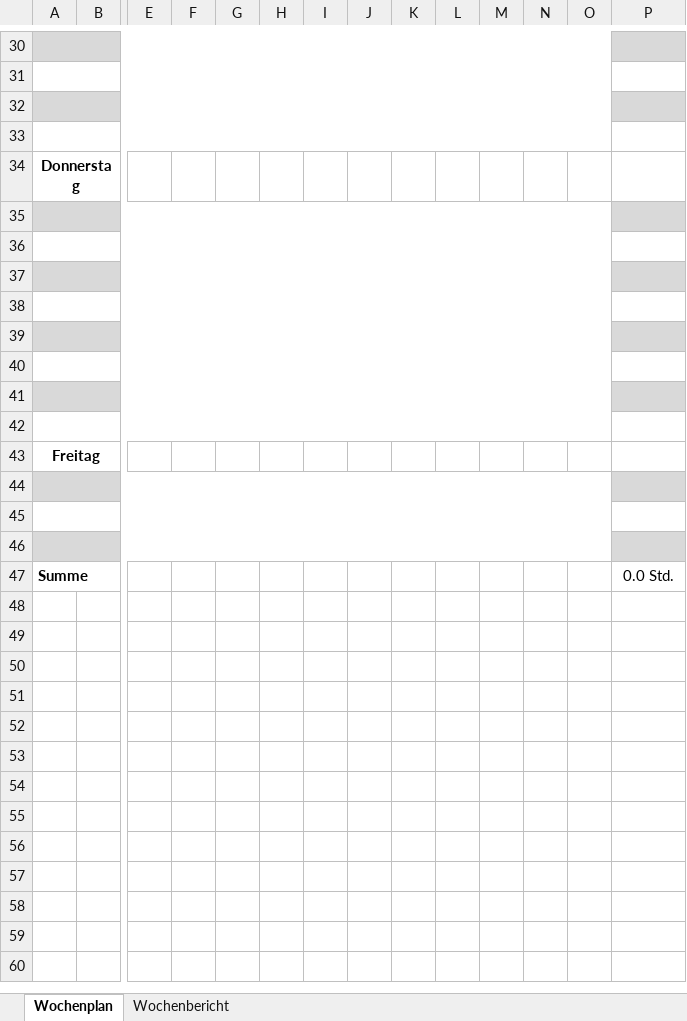
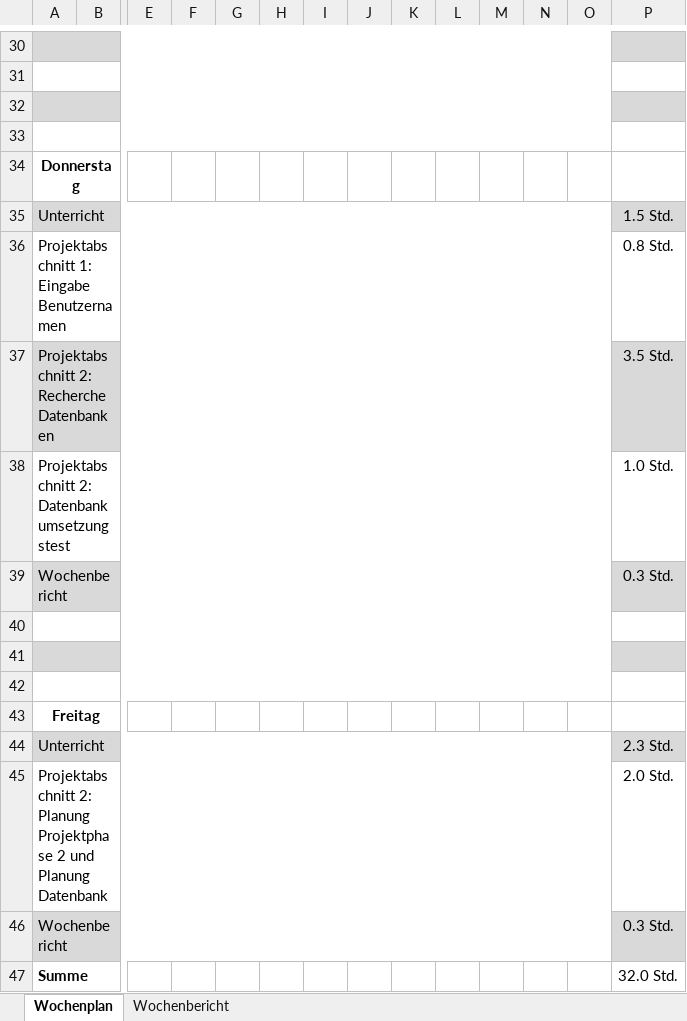
Before and after one commit to JellefAbbenseth/schoolProject, an Excel workbook: Documents/Orga_Wochenplan_KW27.xlsx, sheet Wochenplan, drawn as a sheet; only a part is shown, gaps mark what is left out; values as stored, in another font and other column widths than the file's, no borders; rows hold the shown columns only; the diff covers the shown part only; the diff names each change by its address in the sheet, - before the commit and + after, or states it on an @@ line.

Commit message:
Wochenplan
Wochenplan erstellt

```diff
--- a/Documents/Orga_Wochenplan_KW27.xlsx (sheet Wochenplan)
+++ b/Documents/Orga_Wochenplan_KW27.xlsx (sheet Wochenplan)
-row 35: (empty)
+row 35: Unterricht |  |  |  |  |  |  |  |  |  |  |  |  | 1.5 Std.
-row 36: (empty)
+row 36: Projektabschnitt 1: Eingabe Benutzernamen |  |  |  |  |  |  |  |  |  |  |  |  | 0.8 Std.
-row 37: (empty)
+row 37: Projektabschnitt 2: Recherche Datenbanken |  |  |  |  |  |  |  |  |  |  |  |  | 3.5 Std.
-row 38: (empty)
+row 38: Projektabschnitt 2: Datenbank umsetzungstest |  |  |  |  |  |  |  |  |  |  |  |  | 1.0 Std.
-row 39: (empty)
+row 39: Wochenbericht |  |  |  |  |  |  |  |  |  |  |  |  | 0.3 Std.
-row 44: (empty)
+row 44: Unterricht |  |  |  |  |  |  |  |  |  |  |  |  | 2.3 Std.
-row 45: (empty)
+row 45: Projektabschnitt 2: Planung Projektphase 2 und Planung Datenbank |  |  |  |  |  |  |  |  |  |  |  |  | 2.0 Std.
-row 46: (empty)
+row 46: Wochenbericht |  |  |  |  |  |  |  |  |  |  |  |  | 0.3 Std.
-P47: 0.0 Std.
+P47: 32.0 Std.
```
Also changed, not shown: 30 edited cells elsewhere in this sheet, sheet Wochenbericht.
